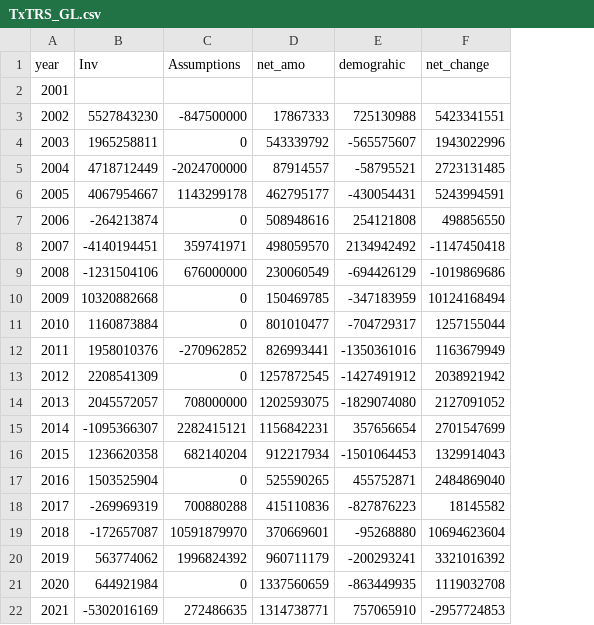
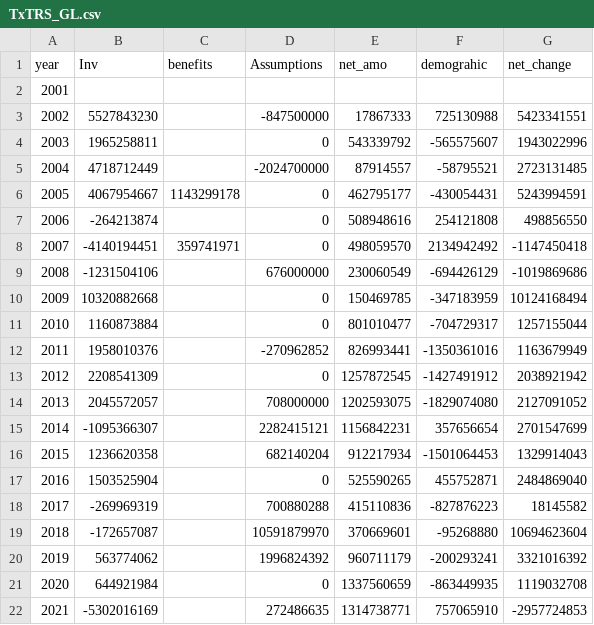
Before and after one commit to ReasonFoundation/databaseR, a CSV file: Rdecks/Tx/TxTRS_GL.csv, drawn as a sheet; addresses are those after the commit; the diff names each change by its address in the sheet, - before the commit and + after, or states it on an @@ line.

Commit message:
Add files via upload

```diff
--- a/Rdecks/Tx/TxTRS_GL.csv
+++ b/Rdecks/Tx/TxTRS_GL.csv
+column C (benefits), rows 6-8: 1143299178 |  | 359741971
-D6 (Assumptions): 1143299178
+D6 (Assumptions): 0
-D8 (Assumptions): 359741971
+D8 (Assumptions): 0
```
